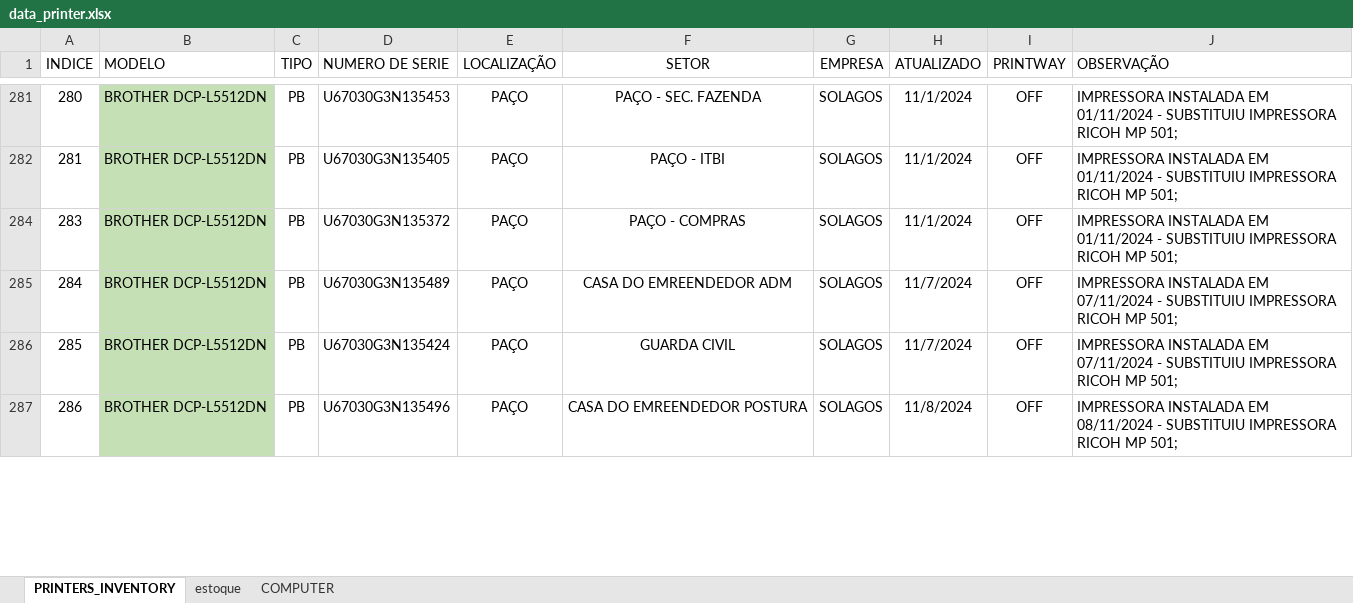
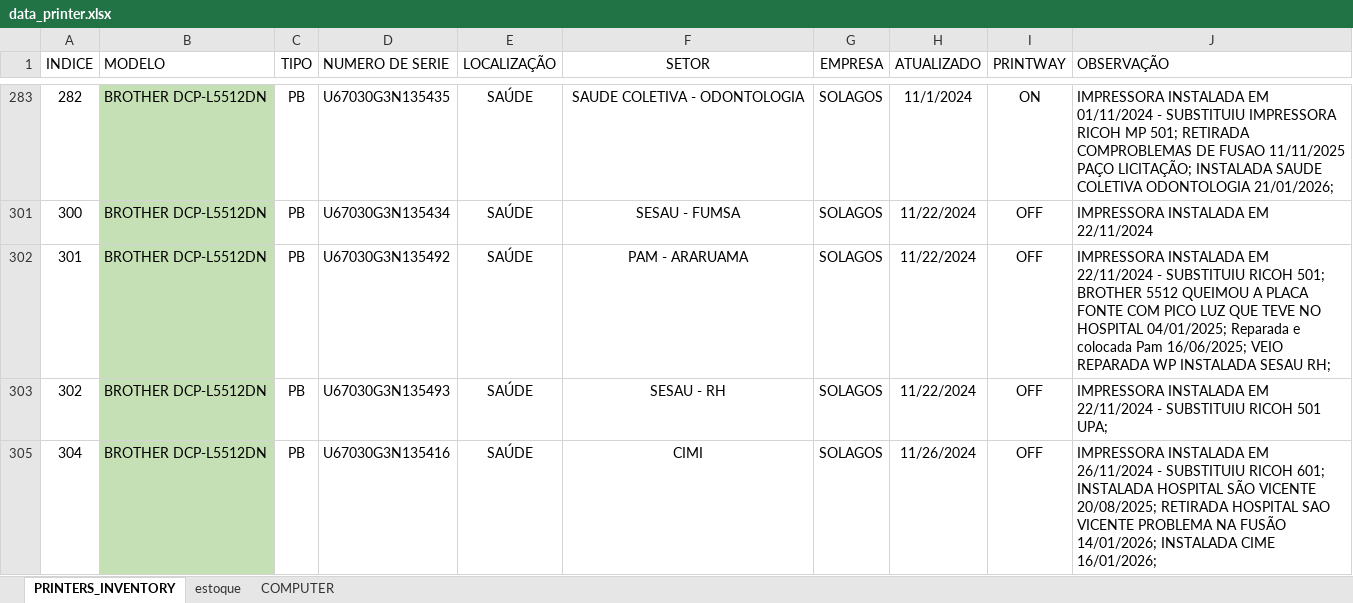
Before and after one commit to flavio-foa-dev/excel, an Excel workbook: data_printer.xlsx, sheet PRINTERS_INVENTORY, drawn as a sheet; only a part is shown, gaps mark what is left out; values as stored, in another font and other column widths than the file's, no borders; conditional formats and table styles not drawn; removed rows and columns are numbered as before the commit, all else as after; the diff covers the shown part only; the diff names each change by its address in the sheet, - before the commit and + after, or states it on an @@ line.

Commit message:
add Flavio Andrade

```diff
--- a/data_printer.xlsx (sheet PRINTERS_INVENTORY)
+++ b/data_printer.xlsx (sheet PRINTERS_INVENTORY)
-A283 (INDICE): 280
+A283 (INDICE): 282
-D283 (NUMERO DE SERIE): U67030G3N135453
+D283 (NUMERO DE SERIE): U67030G3N135435
-E283 (LOCALIZAÇÃO): PAÇO
+E283 (LOCALIZAÇÃO): SAÚDE
-F283 (SETOR): PAÇO - SEC. FAZENDA
+F283 (SETOR): SAUDE COLETIVA - ODONTOLOGIA
-I283 (PRINTWAY): OFF
+I283 (PRINTWAY): ON
-J283 (OBSERVAÇÃO): …MP 501;
+J283 (OBSERVAÇÃO): …MP 501; RETIRADA COMPROBLEMAS DE FUSAO 11/11/2025 PAÇO LICITAÇÃO; INSTALADA SAUDE COLETIVA ODONTOLOGIA 21/01/2026;
@@ row 282 hidden: 281 | BROTHER DCP-L5512DN | PB | U67030G3N135405 | PAÇO | PAÇO - ITBI | SOLAGOS | 11/1/2024 | OFF | IMPRESSORA INSTALADA EM 01/11/2024 - SUBSTITUIU IMPRESSORA RICOH MP 501; @@
-A301 (INDICE): 283
+A301 (INDICE): 300
-D301 (NUMERO DE SERIE): U67030G3N135372
+D301 (NUMERO DE SERIE): U67030G3N135434
-E301:E303 (LOCALIZAÇÃO): PAÇO
+E301:E303 (LOCALIZAÇÃO): SAÚDE
-F301 (SETOR): PAÇO - COMPRAS
+F301 (SETOR): SESAU - FUMSA
-H301 (ATUALIZADO): 11/1/2024
+H301 (ATUALIZADO): 11/22/2024
-J301 (OBSERVAÇÃO): …INSTALADA EM 01/11/2024 - SUBSTITUIU IMPRESSORA RICOH MP 501;
+J301 (OBSERVAÇÃO): …INSTALADA EM 22/11/2024
-A302 (INDICE): 284
+A302 (INDICE): 301
-D302 (NUMERO DE SERIE): U67030G3N135489
+D302 (NUMERO DE SERIE): U67030G3N135492
-F302 (SETOR): CASA DO EMREENDEDOR ADM
+F302 (SETOR): PAM - ARARUAMA
-H302:H303 (ATUALIZADO): 11/7/2024
+H302:H303 (ATUALIZADO): 11/22/2024
-J302 (OBSERVAÇÃO): …INSTALADA EM 07/11/2024 - SUBSTITUIU IMPRESSORA RICOH MP 501;
+J302 (OBSERVAÇÃO): …INSTALADA EM 22/11/2024 - SUBSTITUIU RICOH 501; BROTHER 5512 QUEIMOU A PLACA FONTE COM PICO LUZ QUE TEVE NO HOSPITAL 04/01/2025; Reparada e colocada Pam 16/06/2025; VEIO REPARADA WP INSTALADA SESAU RH;
-A303 (INDICE): 285
+A303 (INDICE): 302
-D303 (NUMERO DE SERIE): U67030G3N135424
+D303 (NUMERO DE SERIE): U67030G3N135493
-F303 (SETOR): GUARDA CIVIL
+F303 (SETOR): SESAU - RH
-J303 (OBSERVAÇÃO): …INSTALADA EM 07/11/2024 - SUBSTITUIU IMPRESSORA RICOH MP 501;
+J303 (OBSERVAÇÃO): …INSTALADA EM 22/11/2024 - SUBSTITUIU RICOH 501 UPA;
-A305 (INDICE): 286
+A305 (INDICE): 304
-D305 (NUMERO DE SERIE): U67030G3N135496
+D305 (NUMERO DE SERIE): U67030G3N135416
-E305 (LOCALIZAÇÃO): PAÇO
+E305 (LOCALIZAÇÃO): SAÚDE
-F305 (SETOR): CASA DO EMREENDEDOR POSTURA
+F305 (SETOR): CIMI
-H305 (ATUALIZADO): 11/8/2024
+H305 (ATUALIZADO): 11/26/2024
-J305 (OBSERVAÇÃO): …INSTALADA EM 08/11/2024 - SUBSTITUIU IMPRESSORA RICOH MP 501;
+J305 (OBSERVAÇÃO): …INSTALADA EM 26/11/2024 - SUBSTITUIU RICOH 601; INSTALADA HOSPITAL SÃO VICENTE 20/08/2025; RETIRADA HOSPITAL SAO VICENTE PROBLEMA NA FUSÃO 14/01/2026; INSTALADA CIME 16/01/2026;
```
Also changed, not shown: 2 added rows, 76 hidden or unhidden rows, 135 edited cells and cell formats elsewhere in this sheet, hidden cells.
